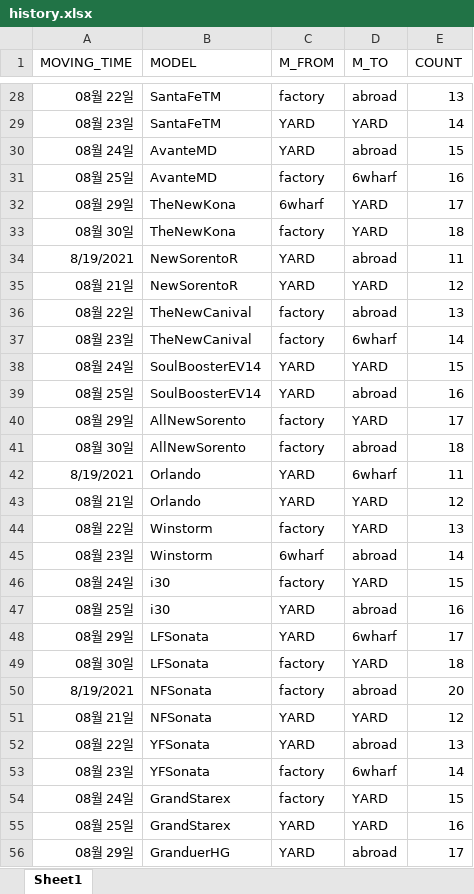
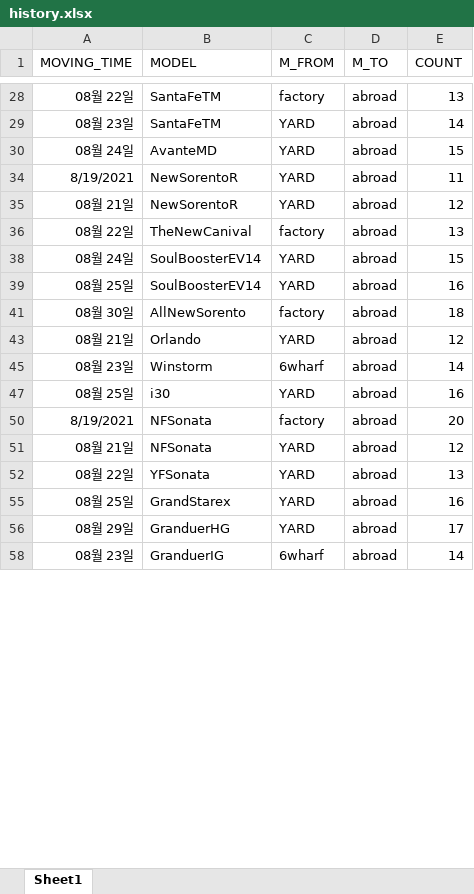
Before and after one commit to papamoon0113/UPA_Car_Loading_detection, an Excel workbook: history.xlsx, sheet Sheet1, drawn as a sheet; only a part is shown, gaps mark what is left out; the shorter side is filled out with more unchanged rows; values as stored, in another font and other column widths than the file's, no borders; removed rows and columns are numbered as before the commit, all else as after; the diff covers the shown part only; the diff names each change by its address in the sheet, - before the commit and + after, or states it on an @@ line.

```diff
--- a/history.xlsx (sheet Sheet1)
+++ b/history.xlsx (sheet Sheet1)
-D29 (M_TO): YARD
+D29 (M_TO): abroad
@@ row 31 hidden: 08월 25일 | AvanteMD | factory | 6wharf | 16 @@
@@ row 32 hidden: 08월 29일 | TheNewKona | 6wharf | YARD | 17 @@
@@ row 33 hidden: 08월 30일 | TheNewKona | factory | YARD | 18 @@
-D35 (M_TO): YARD
+D35 (M_TO): abroad
@@ row 37 hidden: 08월 23일 | TheNewCanival | factory | 6wharf | 14 @@
-D38 (M_TO): YARD
+D38 (M_TO): abroad
@@ row 40 hidden: 08월 29일 | AllNewSorento | factory | YARD | 17 @@
@@ row 42 hidden: 8/19/2021 | Orlando | YARD | 6wharf | 11 @@
-D43 (M_TO): YARD
+D43 (M_TO): abroad
@@ row 44 hidden: 08월 22일 | Winstorm | factory | YARD | 13 @@
@@ row 46 hidden: 08월 24일 | i30 | factory | YARD | 15 @@
@@ row 48 hidden: 08월 29일 | LFSonata | YARD | 6wharf | 17 @@
@@ row 49 hidden: 08월 30일 | LFSonata | factory | YARD | 18 @@
-D51 (M_TO): YARD
+D51 (M_TO): abroad
@@ row 53 hidden: 08월 23일 | YFSonata | factory | 6wharf | 14 @@
@@ row 54 hidden: 08월 24일 | GrandStarex | factory | YARD | 15 @@
-D55 (M_TO): YARD
+D55 (M_TO): abroad
```
Also changed, not shown: 34 added rows, 16 hidden or unhidden rows and 5 edited cells elsewhere in this sheet, hidden cells, 1 other file.
